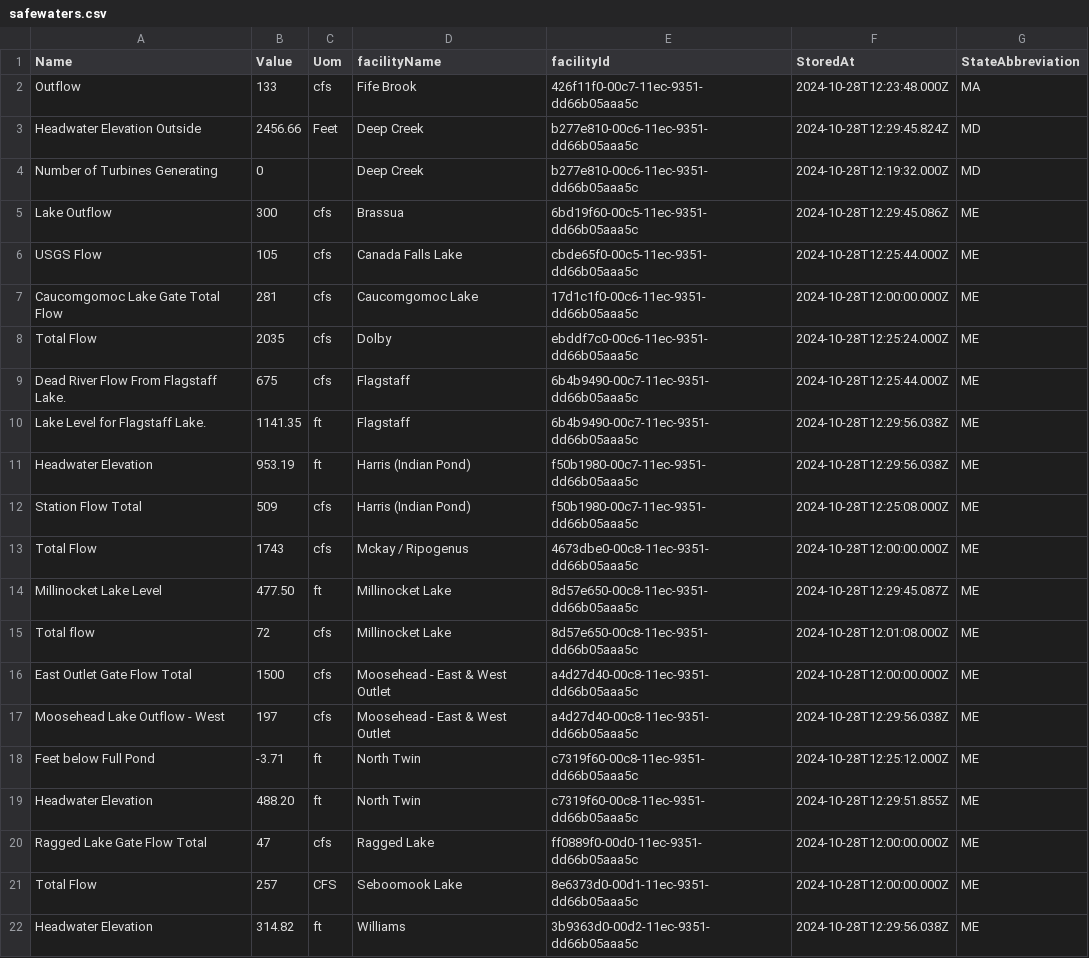
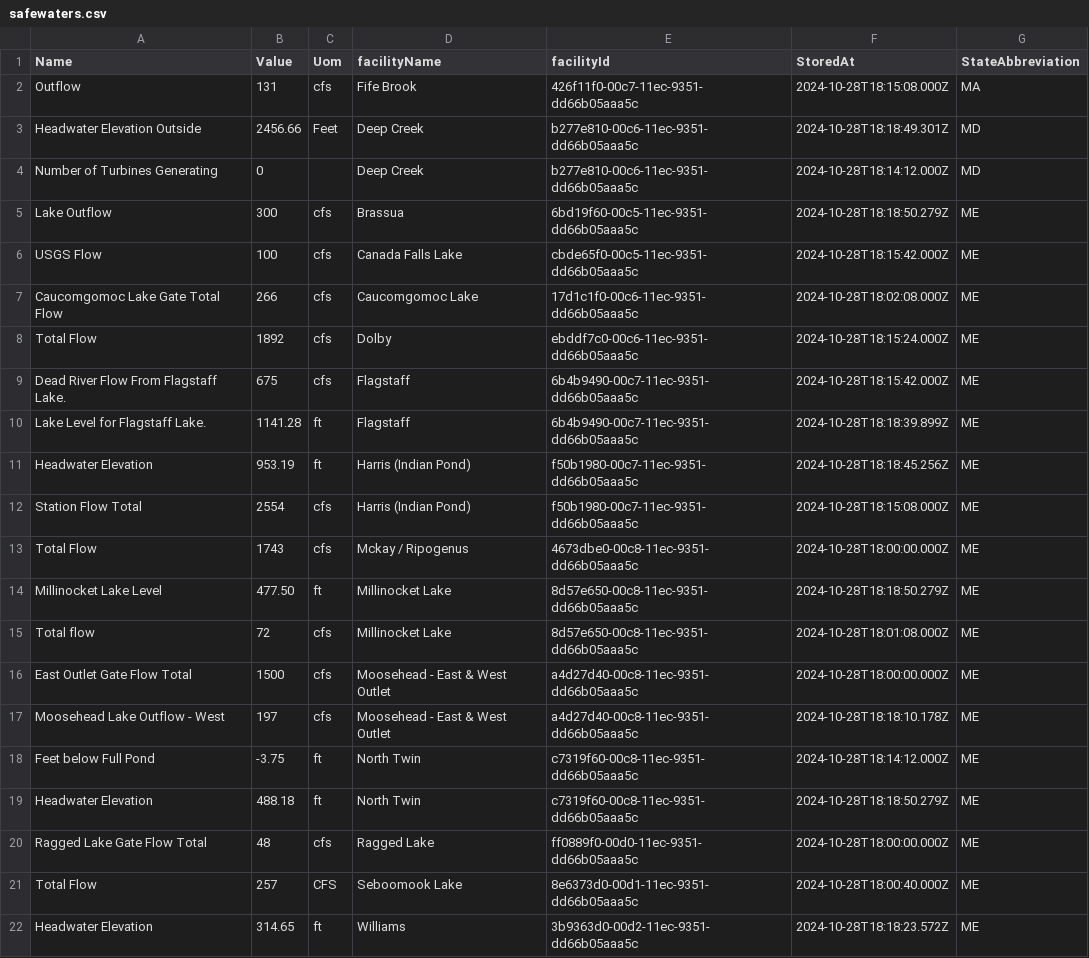
Before and after one commit to abkfenris/safewaters, a CSV file: safewaters.csv, drawn as a sheet; only a part is shown; the diff covers the shown part only.

```diff
--- a/safewaters.csv
+++ b/safewaters.csv
@@ -1,22 +1,22 @@
 Name,Value,Uom,facilityName,facilityId,StoredAt,StateAbbreviation
-Outflow,133,cfs,Fife Brook,426f11f0-00c7-11ec-9351-dd66b05aaa5c,2024-10-28T12:23:48.000Z,MA
-Headwater Elevation Outside,2456.66,Feet,Deep Creek,b277e810-00c6-11ec-9351-dd66b05aaa5c,2024-10-28T12:29:45.824Z,MD
-Number of Turbines Generating,0,,Deep Creek,b277e810-00c6-11ec-9351-dd66b05aaa5c,2024-10-28T12:19:32.000Z,MD
-Lake Outflow,300,cfs,Brassua,6bd19f60-00c5-11ec-9351-dd66b05aaa5c,2024-10-28T12:29:45.086Z,ME
-USGS Flow,105,cfs,Canada Falls Lake,cbde65f0-00c5-11ec-9351-dd66b05aaa5c,2024-10-28T12:25:44.000Z,ME
-Caucomgomoc Lake Gate Total Flow,281,cfs,Caucomgomoc Lake,17d1c1f0-00c6-11ec-9351-dd66b05aaa5c,2024-10-28T12:00:00.000Z,ME
-Total Flow,2035,cfs,Dolby,ebddf7c0-00c6-11ec-9351-dd66b05aaa5c,2024-10-28T12:25:24.000Z,ME
-Dead River Flow From Flagstaff Lake.,675,cfs,Flagstaff,6b4b9490-00c7-11ec-9351-dd66b05aaa5c,2024-10-28T12:25:44.000Z,ME
-Lake Level for Flagstaff Lake.,1141.35,ft,Flagstaff,6b4b9490-00c7-11ec-9351-dd66b05aaa5c,2024-10-28T12:29:56.038Z,ME
-Headwater Elevation,953.19,ft,Harris (Indian Pond),f50b1980-00c7-11ec-9351-dd66b05aaa5c,2024-10-28T12:29:56.038Z,ME
-Station Flow Total,509,cfs,Harris (Indian Pond),f50b1980-00c7-11ec-9351-dd66b05aaa5c,2024-10-28T12:25:08.000Z,ME
-Total Flow,1743,cfs,Mckay / Ripogenus,4673dbe0-00c8-11ec-9351-dd66b05aaa5c,2024-10-28T12:00:00.000Z,ME
-Millinocket Lake Level,477.50,ft,Millinocket Lake,8d57e650-00c8-11ec-9351-dd66b05aaa5c,2024-10-28T12:29:45.087Z,ME
-Total flow,72,cfs,Millinocket Lake,8d57e650-00c8-11ec-9351-dd66b05aaa5c,2024-10-28T12:01:08.000Z,ME
-East Outlet Gate Flow Total,1500,cfs,Moosehead - East & West Outlet,a4d27d40-00c8-11ec-9351-dd66b05aaa5c,2024-10-28T12:00:00.000Z,ME
-Moosehead Lake Outflow - West,197,cfs,Moosehead - East & West Outlet,a4d27d40-00c8-11ec-9351-dd66b05aaa5c,2024-10-28T12:29:56.038Z,ME
-Feet below Full Pond,-3.71,ft,North Twin,c7319f60-00c8-11ec-9351-dd66b05aaa5c,2024-10-28T12:25:12.000Z,ME
-Headwater Elevation,488.20,ft,North Twin,c7319f60-00c8-11ec-9351-dd66b05aaa5c,2024-10-28T12:29:51.855Z,ME
-Ragged Lake Gate Flow Total,47,cfs,Ragged Lake,ff0889f0-00d0-11ec-9351-dd66b05aaa5c,2024-10-28T12:00:00.000Z,ME
-Total Flow,257,CFS,Seboomook Lake,8e6373d0-00d1-11ec-9351-dd66b05aaa5c,2024-10-28T12:00:00.000Z,ME
-Headwater Elevation,314.82,ft,Williams,3b9363d0-00d2-11ec-9351-dd66b05aaa5c,2024-10-28T12:29:56.038Z,ME
+Outflow,131,cfs,Fife Brook,426f11f0-00c7-11ec-9351-dd66b05aaa5c,2024-10-28T18:15:08.000Z,MA
+Headwater Elevation Outside,2456.66,Feet,Deep Creek,b277e810-00c6-11ec-9351-dd66b05aaa5c,2024-10-28T18:18:49.301Z,MD
+Number of Turbines Generating,0,,Deep Creek,b277e810-00c6-11ec-9351-dd66b05aaa5c,2024-10-28T18:14:12.000Z,MD
+Lake Outflow,300,cfs,Brassua,6bd19f60-00c5-11ec-9351-dd66b05aaa5c,2024-10-28T18:18:50.279Z,ME
+USGS Flow,100,cfs,Canada Falls Lake,cbde65f0-00c5-11ec-9351-dd66b05aaa5c,2024-10-28T18:15:42.000Z,ME
+Caucomgomoc Lake Gate Total Flow,266,cfs,Caucomgomoc Lake,17d1c1f0-00c6-11ec-9351-dd66b05aaa5c,2024-10-28T18:02:08.000Z,ME
+Total Flow,1892,cfs,Dolby,ebddf7c0-00c6-11ec-9351-dd66b05aaa5c,2024-10-28T18:15:24.000Z,ME
+Dead River Flow From Flagstaff Lake.,675,cfs,Flagstaff,6b4b9490-00c7-11ec-9351-dd66b05aaa5c,2024-10-28T18:15:42.000Z,ME
+Lake Level for Flagstaff Lake.,1141.28,ft,Flagstaff,6b4b9490-00c7-11ec-9351-dd66b05aaa5c,2024-10-28T18:18:39.899Z,ME
+Headwater Elevation,953.19,ft,Harris (Indian Pond),f50b1980-00c7-11ec-9351-dd66b05aaa5c,2024-10-28T18:18:45.256Z,ME
+Station Flow Total,2554,cfs,Harris (Indian Pond),f50b1980-00c7-11ec-9351-dd66b05aaa5c,2024-10-28T18:15:08.000Z,ME
+Total Flow,1743,cfs,Mckay / Ripogenus,4673dbe0-00c8-11ec-9351-dd66b05aaa5c,2024-10-28T18:00:00.000Z,ME
+Millinocket Lake Level,477.50,ft,Millinocket Lake,8d57e650-00c8-11ec-9351-dd66b05aaa5c,2024-10-28T18:18:50.279Z,ME
+Total flow,72,cfs,Millinocket Lake,8d57e650-00c8-11ec-9351-dd66b05aaa5c,2024-10-28T18:01:08.000Z,ME
+East Outlet Gate Flow Total,1500,cfs,Moosehead - East & West Outlet,a4d27d40-00c8-11ec-9351-dd66b05aaa5c,2024-10-28T18:00:00.000Z,ME
+Moosehead Lake Outflow - West,197,cfs,Moosehead - East & West Outlet,a4d27d40-00c8-11ec-9351-dd66b05aaa5c,2024-10-28T18:18:10.178Z,ME
+Feet below Full Pond,-3.75,ft,North Twin,c7319f60-00c8-11ec-9351-dd66b05aaa5c,2024-10-28T18:14:12.000Z,ME
+Headwater Elevation,488.18,ft,North Twin,c7319f60-00c8-11ec-9351-dd66b05aaa5c,2024-10-28T18:18:50.279Z,ME
+Ragged Lake Gate Flow Total,48,cfs,Ragged Lake,ff0889f0-00d0-11ec-9351-dd66b05aaa5c,2024-10-28T18:00:00.000Z,ME
+Total Flow,257,CFS,Seboomook Lake,8e6373d0-00d1-11ec-9351-dd66b05aaa5c,2024-10-28T18:00:40.000Z,ME
+Headwater Elevation,314.65,ft,Williams,3b9363d0-00d2-11ec-9351-dd66b05aaa5c,2024-10-28T18:18:23.572Z,ME
```
Also changed, not shown: 42 edited cells elsewhere in this file.
